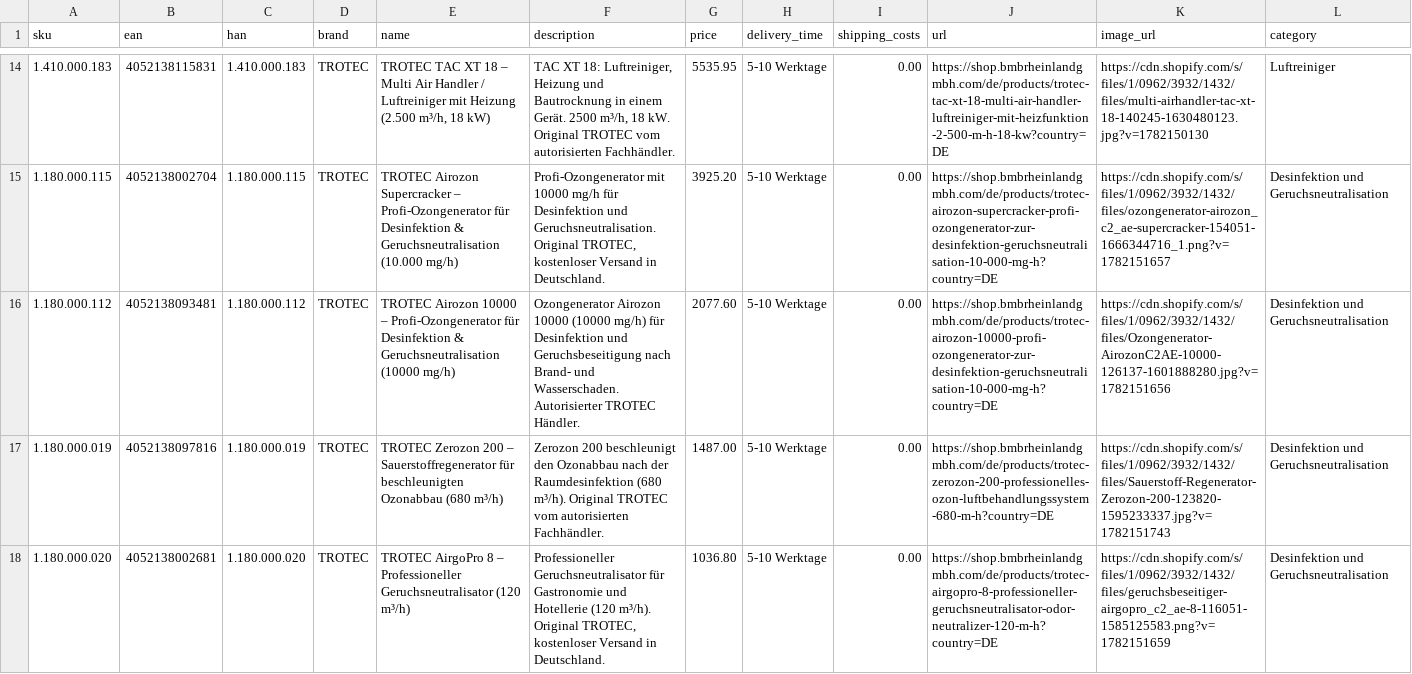
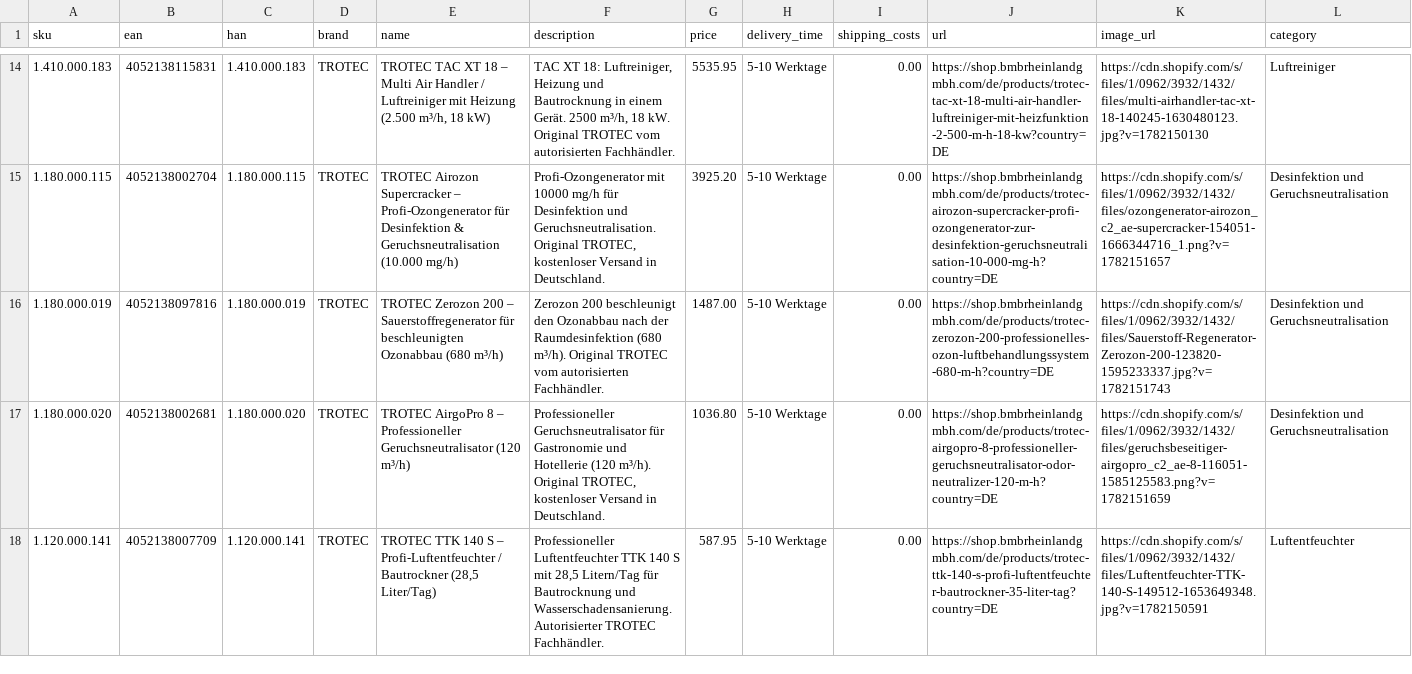
Before and after one commit to Bijan-Bahar/bmb-feeds, a CSV file: idealo-feed-bmb.csv, drawn as a sheet; only a part is shown, gaps mark what is left out; the shorter side is filled out with more unchanged rows; rows hold the shown columns only; the diff covers the shown part only; the diff names each change by its address in the sheet, - before the commit and + after, or states it on an @@ line.

```diff
--- a/idealo-feed-bmb.csv
+++ b/idealo-feed-bmb.csv
-row 16: 1.180.000.112 | 4052138093481 | 1.180.000.112 | TROTEC | TROTEC Airozon 10000 – Profi-Ozongenerator für Desinfektion & Geruchsneutralisation (10000 mg/h) | Ozongenerator Airozon 10000 (10000 mg/h) für Desinfektion und Geruchsbeseitigung nach Brand- und Wasserschaden. Autorisierter TROTEC Händler. | 2077.60 | 5-10 Werktage | 0.00 | https://shop.bmbrheinlandgmbh.com/de/products/trotec-airozon-10000-profi-ozongenerator-zur-desinfektion-geruchsneutralisation-10-000-mg-h?country=DE | https://cdn.shopify.com/s/files/1/0962/3932/1432/files/Ozongenerator-AirozonC2AE-10000-126137-1601888280.jpg?v=1782151656 | Desinfektion und Geruchsneutralisation
```
Also changed, not shown: 3 removed rows elsewhere in this file, idealo-feed-bmb-ch.csv.
